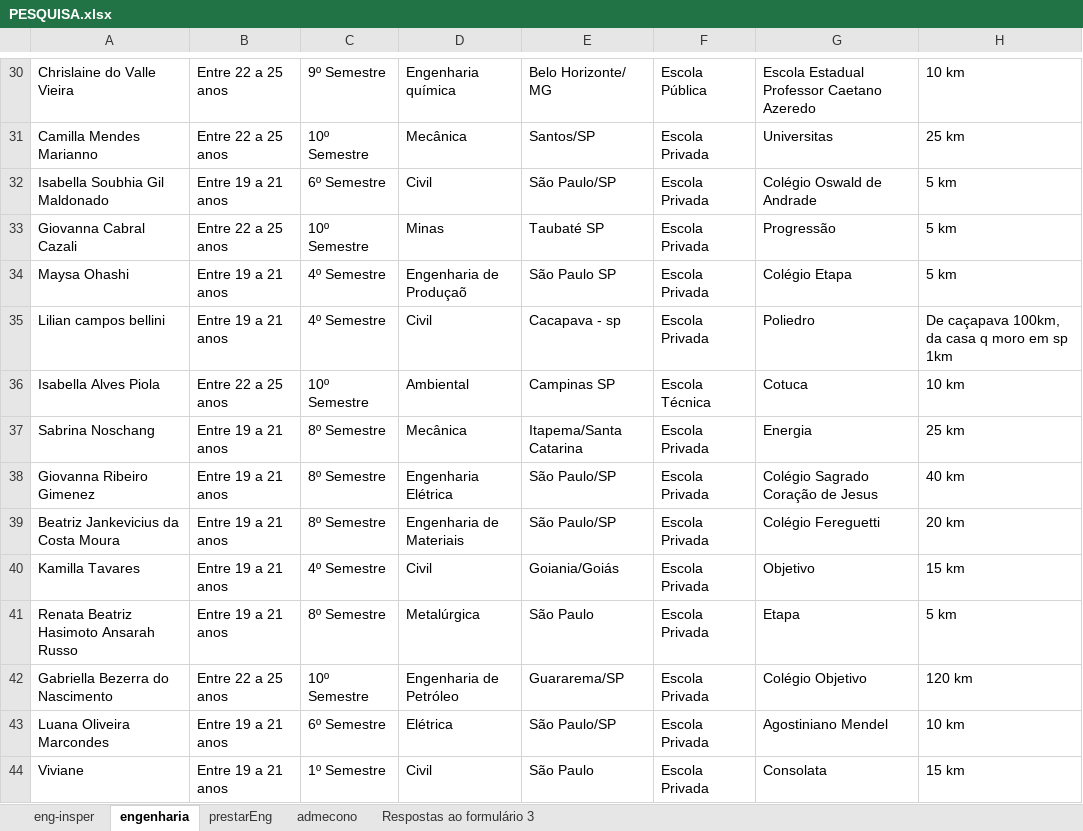
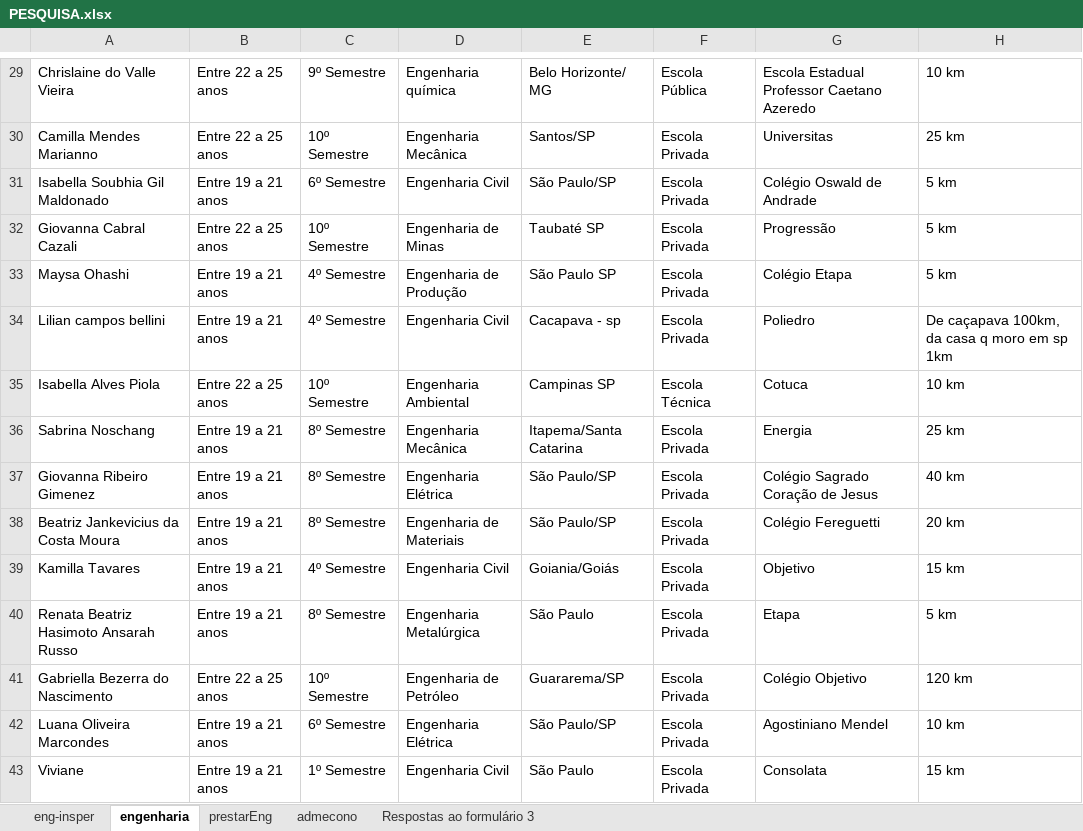
Before and after one commit to BeatrizAlexandre/Projeto_3_CD, an Excel workbook: PESQUISA.xlsx, sheet engenharia, drawn as a sheet; only a part is shown, gaps mark what is left out; values as stored, in another font and other column widths than the file's, no borders; addresses are those after the commit; the diff covers the shown part only; the diff names each change by its address in the sheet, - before the commit and + after, or states it on an @@ line.

Commit message:
arrumei os nomes da engenharia

```diff
--- a/PESQUISA.xlsx (sheet engenharia)
+++ b/PESQUISA.xlsx (sheet engenharia)
-D30: Mecânica
+D30: Engenharia Mecânica
-D31: Civil
+D31: Engenharia Civil
-D32: Minas
+D32: Engenharia de Minas
-D33: Engenharia de Produçaõ
+D33: Engenharia de Produção
-D34: Civil
+D34: Engenharia Civil
-D35: Ambiental
+D35: Engenharia Ambiental
-D36: Mecânica
+D36: Engenharia Mecânica
-D39: Civil
+D39: Engenharia Civil
-D40: Metalúrgica
+D40: Engenharia Metalúrgica
-D42: Elétrica
+D42: Engenharia Elétrica
-D43: Civil
+D43: Engenharia Civil
```
Also changed, not shown: 1 removed row and 63 edited cells elsewhere in this sheet, 2 other files.
